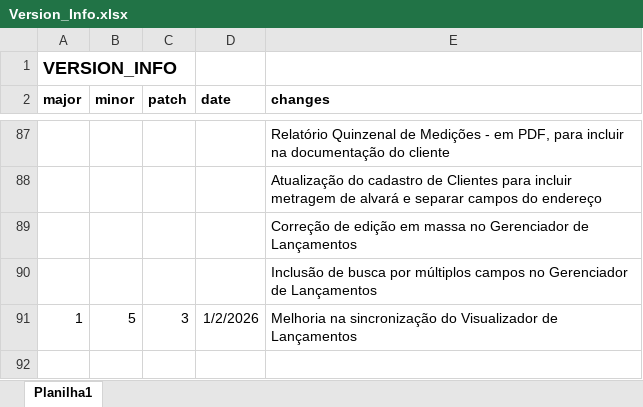
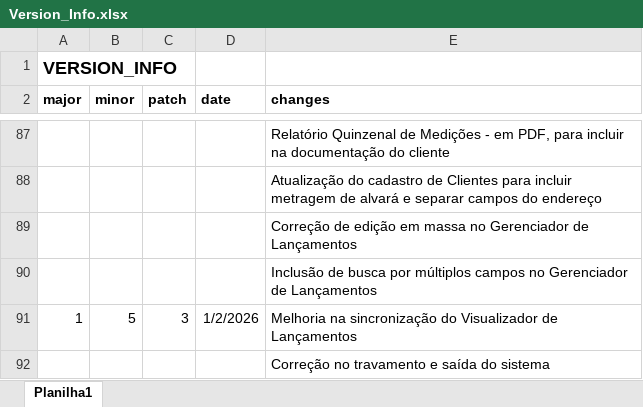
Before and after one commit to Emgalves/Sistema-Financeiro, an Excel workbook: Version_Info.xlsx, sheet Planilha1, drawn as a sheet; only a part is shown, gaps mark what is left out; values as stored, in another font and other column widths than the file's, no borders; the diff names each change by its address in the sheet, - before the commit and + after, or states it on an @@ line.

Commit message:
Update Version_Info.xlsx

```diff
--- a/Version_Info.xlsx (sheet Planilha1)
+++ b/Version_Info.xlsx (sheet Planilha1)
+row 92:  |  |  |  | Correção no travamento e saída do sistema
```
